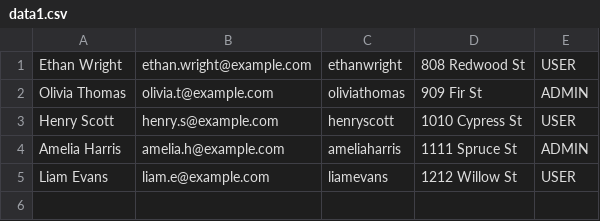
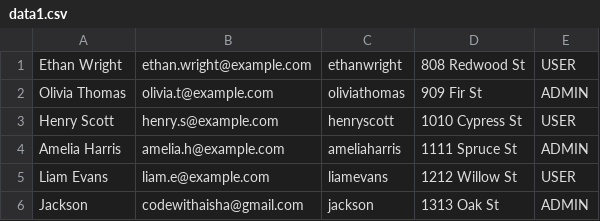
Before and after one commit to DebdipWritesCode/UserDataManagement, a CSV file: data/data1.csv, drawn as a sheet; the diff names each change by its address in the sheet, - before the commit and + after, or states it on an @@ line.

```diff
--- a/data/data1.csv
+++ b/data/data1.csv
+row 6: Jackson | codewithaisha@gmail.com | jackson | 1313 Oak St | ADMIN
```
Also changed, not shown: 6 other files.
